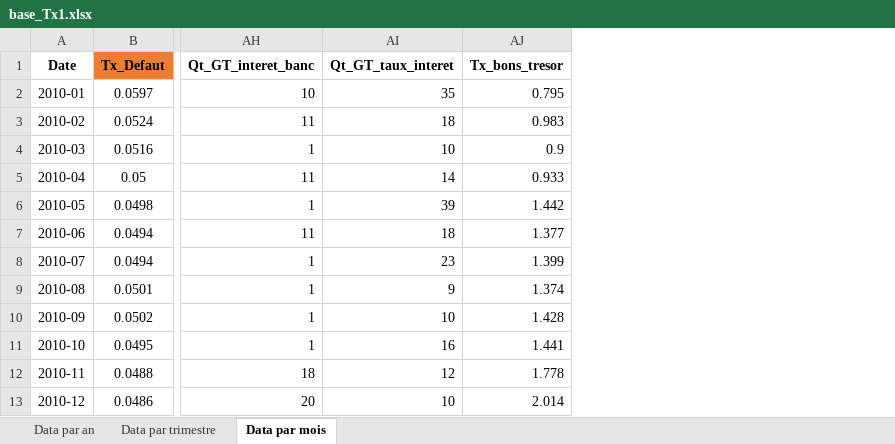
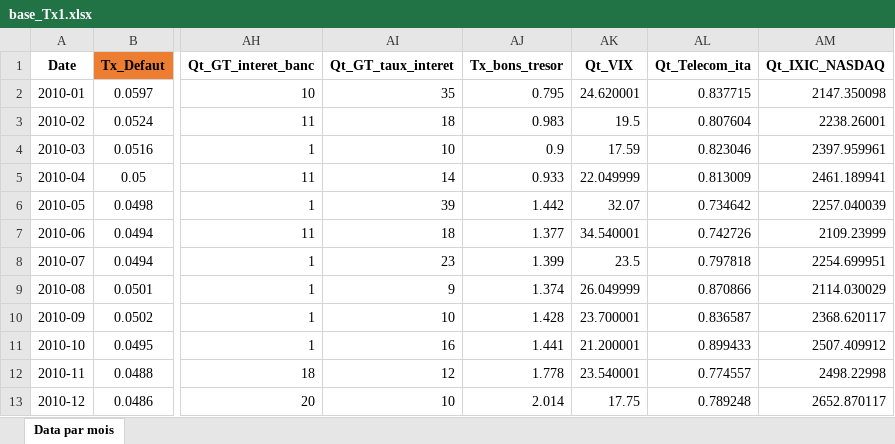
Before and after one commit to Kyllien/DRIM-Game, an Excel workbook: Gestion Data/base_Tx1.xlsx, sheet Data par mois, drawn as a sheet; only a part is shown, gaps mark what is left out; values as stored, in another font and other column widths than the file's, no borders; charts and pictures not drawn; the diff names each change by its address in the sheet, - before the commit and + after, or states it on an @@ line.

```diff
--- a/Gestion Data/base_Tx1.xlsx (sheet Data par mois)
+++ b/Gestion Data/base_Tx1.xlsx (sheet Data par mois)
-sheet tab: Data par an
-sheet tab: Data par trimestre
+column AK (Qt_VIX), rows 2-13: 24.620001 | 19.5 | 17.59 | 22.049999 | 32.07 | 34.540001 | 23.5 | 26.049999 | 23.700001 | 21.200001 | 23.540001 | 17.75
+column AL (Qt_Telecom_ita), rows 2-13: 0.837715 | 0.807604 | 0.823046 | 0.813009 | 0.734642 | 0.742726 | 0.797818 | 0.870866 | 0.836587 | 0.899433 | 0.774557 | 0.789248
+column AM (Qt_IXIC_NASDAQ), rows 2-13: 2147.350098 | 2238.26001 | 2397.959961 | 2461.189941 | 2257.040039 | 2109.23999 | 2254.699951 | 2114.030029 | 2368.620117 | 2507.409912 | 2498.22998 | 2652.870117
```
Also changed, not shown: charts or pictures.
